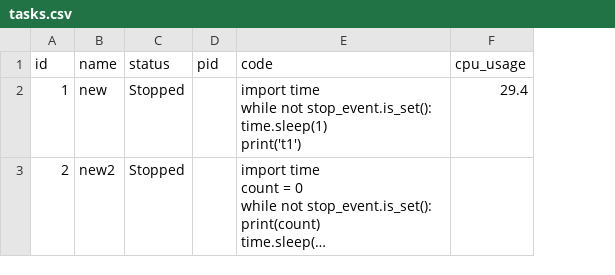
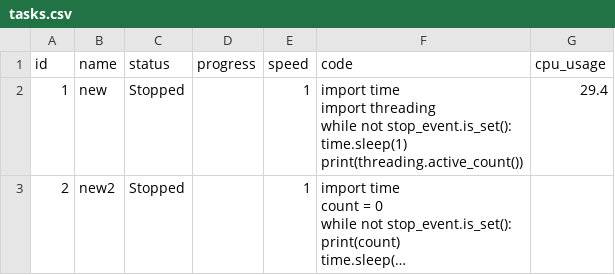
Before and after one commit to yogesh-m-2/The_Great_Automation, a CSV file: tasks.csv, drawn as a sheet; long unchanged cells end in …; removed rows and columns are numbered as before the commit, all else as after; ↵ is a line break in a cell; the diff names each change by its address in the sheet, - before the commit and + after, or states it on an @@ line.

```diff
--- a/tasks.csv
+++ b/tasks.csv
-column D (pid), empty
+column D (progress), empty
+column E (speed), rows 2-3: 1 | 1
-F2 (code): import time ↵ while not stop_event.is_set(): ↵ time.sleep(1) ↵ print('t1')
+F2 (code): import time ↵ import threading ↵ while not stop_event.is_set(): ↵ time.sleep(1) ↵ print(threading.active_count())
```
Also changed, not shown: 2 other files.
